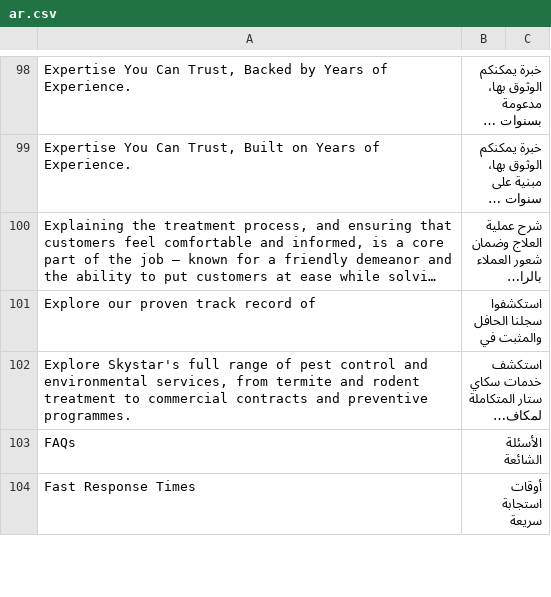
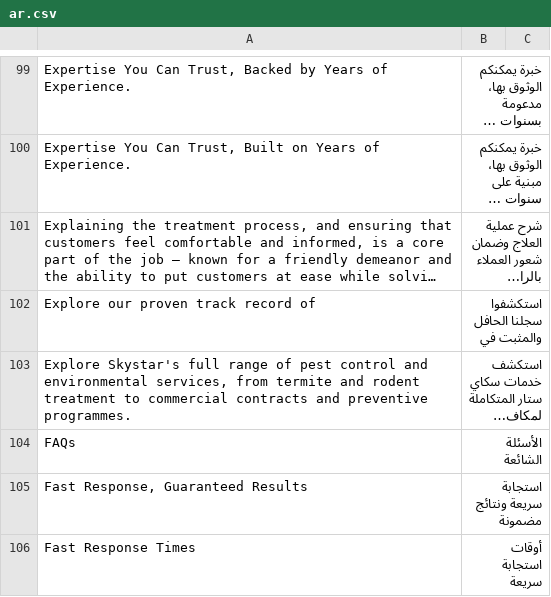
Before and after one commit to Quality-Point/pestcontrol, a CSV file: pestcontrol/translations/ar.csv, drawn as a sheet; only a part is shown, gaps mark what is left out; long unchanged cells end in …; the diff covers the shown part only; the diff names each change by its address in the sheet, - before the commit and + after, or states it on an @@ line.

```diff
--- a/pestcontrol/translations/ar.csv
+++ b/pestcontrol/translations/ar.csv
+row 105: Fast Response, Guaranteed Results | استجابة سريعة ونتائج مضمونة
```
Also changed, not shown: 4 added rows elsewhere in this file, 2 other files.
